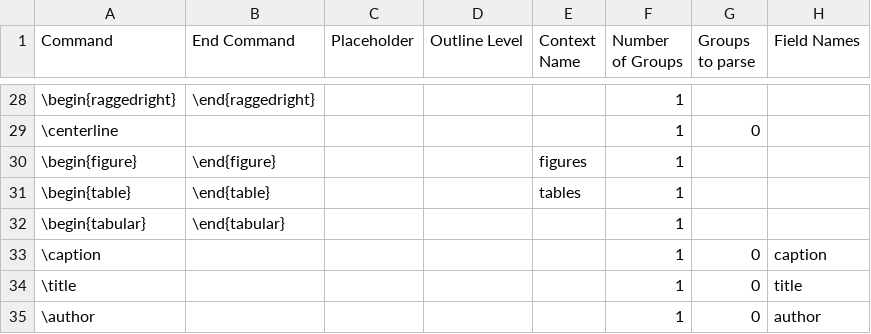
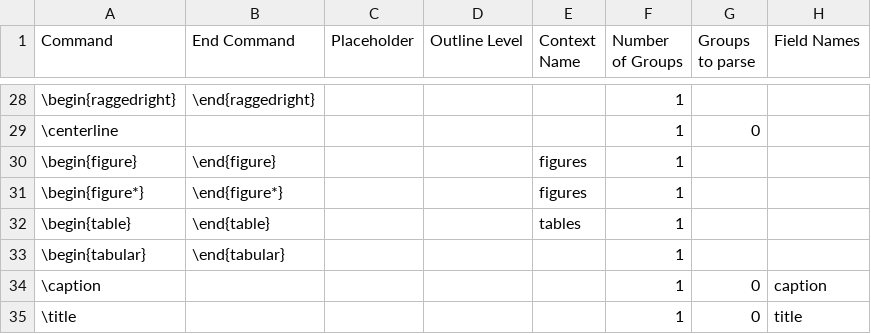
Before and after one commit to ckorzen/pdf-text-extraction-benchmark, a CSV file: groundtruth-maker/src/main/resources/command-references.csv, drawn as a sheet; only a part is shown, gaps mark what is left out; the shorter side is filled out with more unchanged rows; the diff names each change by its address in the sheet, - before the commit and + after, or states it on an @@ line.

```diff
--- a/groundtruth-maker/src/main/resources/command-references.csv
+++ b/groundtruth-maker/src/main/resources/command-references.csv
+row 31: \begin{figure*} | \end{figure*} |  |  | figures | 1
```
Also changed, not shown: 22 other files.
